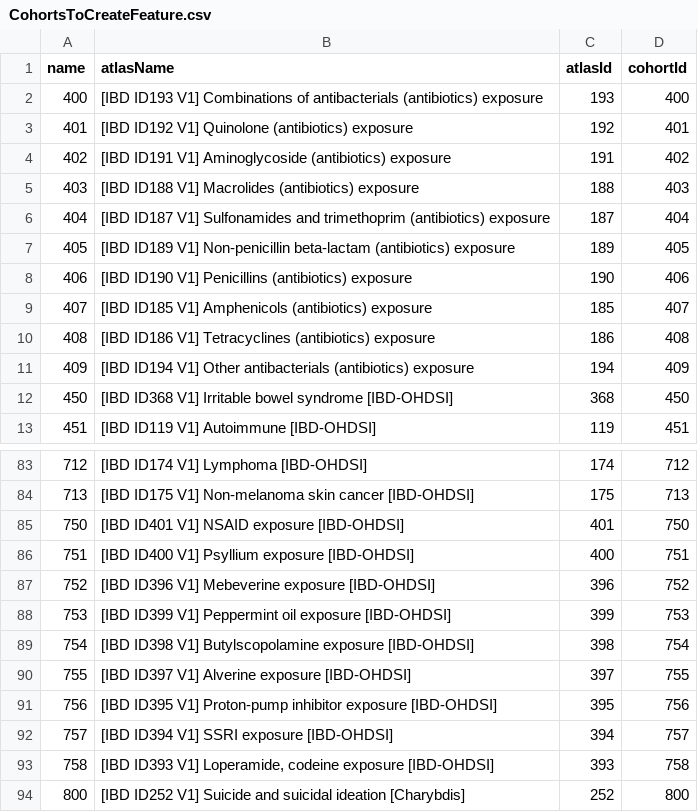
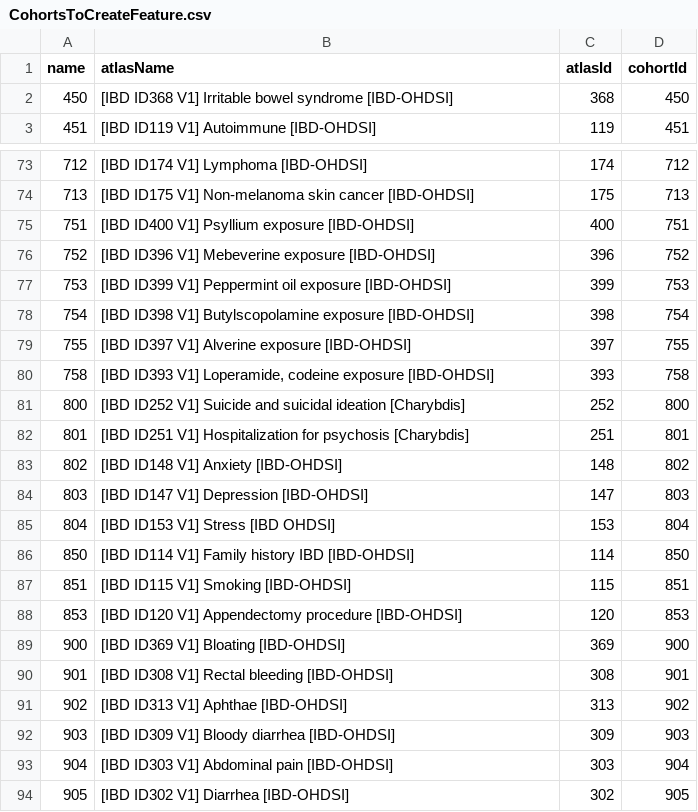
Before and after one commit to ohdsi-studies/IbdCharacterization, a CSV file: inst/settings/diagnostics/CohortsToCreateFeature.csv, drawn as a sheet; only a part is shown, gaps mark what is left out; the shorter side is filled out with more unchanged rows.

Commit message:
Removed redundant feature cohorts

```diff
--- a/inst/settings/diagnostics/CohortsToCreateFeature.csv
+++ b/inst/settings/diagnostics/CohortsToCreateFeature.csv
@@ -1,12 +1,2 @@
 name,atlasName,atlasId,cohortId
-400,[IBD ID193 V1] Combinations of antibacterials (antibiotics) exposure,193,400
-401,[IBD ID192 V1] Quinolone (antibiotics) exposure,192,401
-402,[IBD ID191 V1] Aminoglycoside (antibiotics) exposure,191,402
-403,[IBD ID188 V1] Macrolides (antibiotics) exposure,188,403
-404,[IBD ID187 V1] Sulfonamides and trimethoprim (antibiotics) exposure,187,404
-405,[IBD ID189 V1] Non-penicillin beta-lactam (antibiotics) exposure,189,405
-406,[IBD ID190 V1] Penicillins (antibiotics) exposure,190,406
-407,[IBD ID185 V1] Amphenicols (antibiotics) exposure,185,407
-408,[IBD ID186 V1] Tetracyclines (antibiotics) exposure,186,408
-409,[IBD ID194 V1] Other antibacterials (antibiotics) exposure,194,409
 450,[IBD ID368 V1] Irritable bowel syndrome [IBD-OHDSI],368,450
@@ -84,3 +74,2 @@ name,atlasName,atlasId,cohortId
 713,[IBD ID175 V1] Non-melanoma skin cancer [IBD-OHDSI],175,713
-750,[IBD ID401 V1] NSAID exposure [IBD-OHDSI],401,750
 751,[IBD ID400 V1] Psyllium exposure [IBD-OHDSI],400,751
@@ -90,4 +79,2 @@ name,atlasName,atlasId,cohortId
 755,[IBD ID397 V1] Alverine exposure [IBD-OHDSI],397,755
-756,[IBD ID395 V1] Proton-pump inhibitor exposure [IBD-OHDSI],395,756
-757,[IBD ID394 V1] SSRI exposure [IBD-OHDSI],394,757
 758,"[IBD ID393 V1] Loperamide, codeine exposure [IBD-OHDSI]",393,758
```
Also changed, not shown: inst/shiny/IbdCharacterizationResultsExplorer/cohorts.csv.
